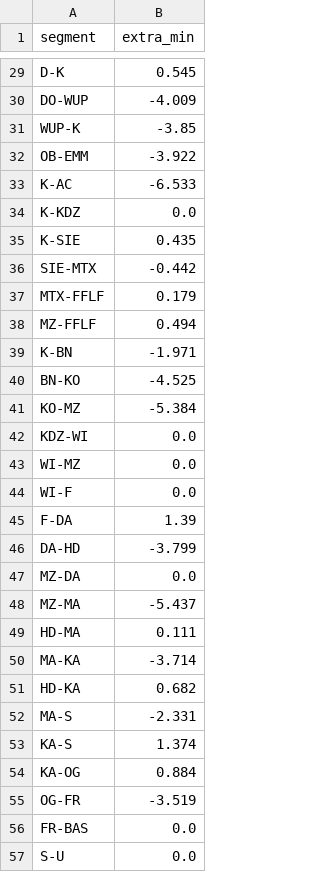
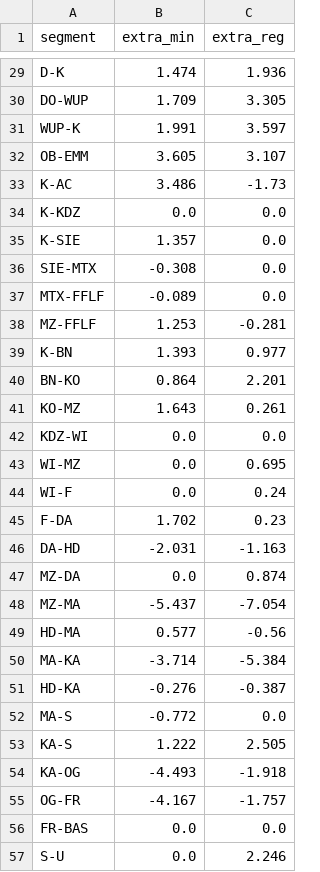
Before and after one commit to larsOhne/golden-rails, a CSV file: data/segment_delay_calibration.csv, drawn as a sheet; only a part is shown, gaps mark what is left out; the diff covers the shown part only; the diff names each change by its address in the sheet, - before the commit and + after, or states it on an @@ line.

```diff
--- a/data/segment_delay_calibration.csv
+++ b/data/segment_delay_calibration.csv
+column C (extra_reg), rows 29-57: 1.936 | 3.305 | 3.597 | 3.107 | -1.73 | 0.0 | 0.0 | 0.0 | 0.0 | -0.281 | 0.977 | 2.201 | 0.261 | 0.0 | 0.695 | 0.24 | 0.23 | -1.163 | 0.874 | -7.054 | -0.56 | -5.384 | -0.387 | 0.0 | 2.505 | -1.918 | -1.757 | 0.0 | 2.246
-B29 (extra_min): 0.545
+B29 (extra_min): 1.474
-B30 (extra_min): -4.009
+B30 (extra_min): 1.709
-B31 (extra_min): -3.85
+B31 (extra_min): 1.991
-B32 (extra_min): -3.922
+B32 (extra_min): 3.605
-B33 (extra_min): -6.533
+B33 (extra_min): 3.486
-B35 (extra_min): 0.435
+B35 (extra_min): 1.357
-B36 (extra_min): -0.442
+B36 (extra_min): -0.308
-B37 (extra_min): 0.179
+B37 (extra_min): -0.089
-B38 (extra_min): 0.494
+B38 (extra_min): 1.253
-B39 (extra_min): -1.971
+B39 (extra_min): 1.393
-B40 (extra_min): -4.525
+B40 (extra_min): 0.864
-B41 (extra_min): -5.384
+B41 (extra_min): 1.643
-B45 (extra_min): 1.39
+B45 (extra_min): 1.702
-B46 (extra_min): -3.799
+B46 (extra_min): -2.031
-B49 (extra_min): 0.111
+B49 (extra_min): 0.577
-B51 (extra_min): 0.682
+B51 (extra_min): -0.276
-B52 (extra_min): -2.331
+B52 (extra_min): -0.772
-B53 (extra_min): 1.374
+B53 (extra_min): 1.222
-B54 (extra_min): 0.884
+B54 (extra_min): -4.493
-B55 (extra_min): -3.519
+B55 (extra_min): -4.167
```
Also changed, not shown: 65 edited cells elsewhere in this file, data/node_delay_calibration.csv, results/validation_legs.csv, 15 other files.
